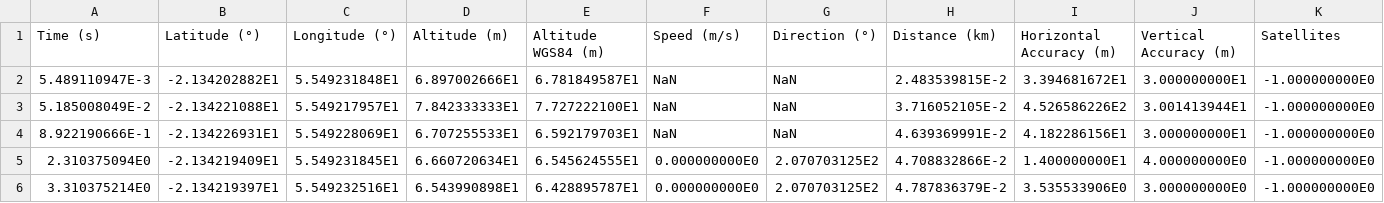
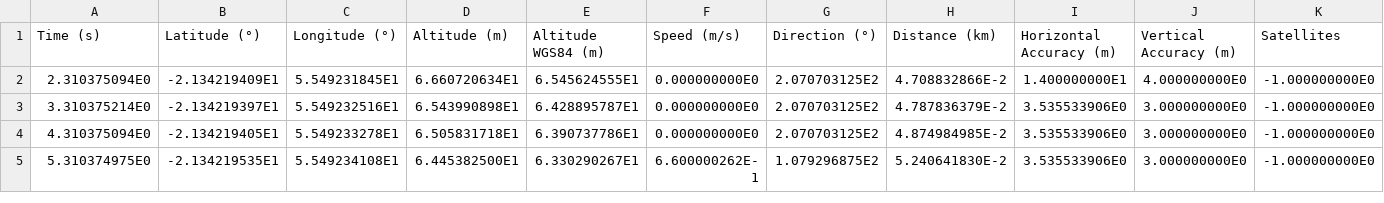
Before and after one commit to Roromexi/repo_projet, a CSV file: vitesse1.csv, drawn as a sheet; only a part is shown; the shorter side is filled out with more unchanged rows.

```diff
--- a/vitesse1.csv
+++ b/vitesse1.csv
@@ -1,5 +1,2 @@
 "Time (s)","Latitude (°)","Longitude (°)","Altitude (m)","Altitude WGS84 (m)","Speed (m/s)","Direction (°)","Distance (km)","Horizontal Accuracy (m)","Vertical Accuracy (m)","Satellites"
-5.489110947E-3,-2.134202882E1,5.549231848E1,6.897002666E1,6.781849587E1,NaN,NaN,2.483539815E-2,3.394681672E1,3.000000000E1,-1.000000000E0
-5.185008049E-2,-2.134221088E1,5.549217957E1,7.842333333E1,7.727222100E1,NaN,NaN,3.716052105E-2,4.526586226E2,3.001413944E1,-1.000000000E0
-8.922190666E-1,-2.134226931E1,5.549228069E1,6.707255533E1,6.592179703E1,NaN,NaN,4.639369991E-2,4.182286156E1,3.000000000E1,-1.000000000E0
 2.310375094E0,-2.134219409E1,5.549231845E1,6.660720634E1,6.545624555E1,0.000000000E0,2.070703125E2,4.708832866E-2,1.400000000E1,4.000000000E0,-1.000000000E0
```
Also changed, not shown: 6 other files.
